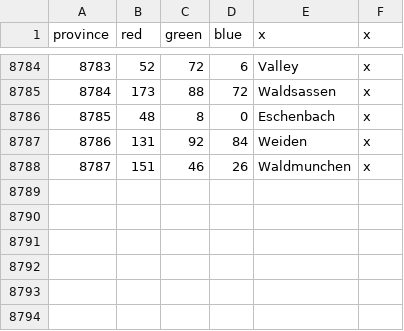
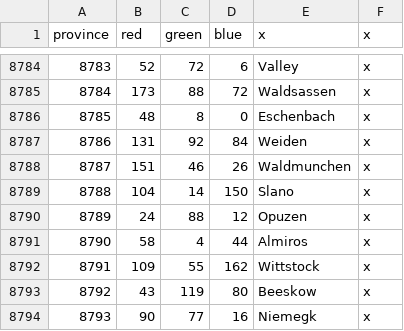
Before and after one commit to AltanIV/Victorum-Universalis-1.35.-KEBAB, a CSV file: map/definition.csv, drawn as a sheet; only a part is shown, gaps mark what is left out; the diff names each change by its address in the sheet, - before the commit and + after, or states it on an @@ line.

```diff
--- a/map/definition.csv
+++ b/map/definition.csv
+row 8789: 8788 | 104 | 14 | 150 | Slano | x
+row 8790: 8789 | 24 | 88 | 12 | Opuzen | x
+row 8791: 8790 | 58 | 4 | 44 | Almiros | x
+row 8792: 8791 | 109 | 55 | 162 | Wittstock | x
+row 8793: 8792 | 43 | 119 | 80 | Beeskow | x
+row 8794: 8793 | 90 | 77 | 16 | Niemegk | x
```
Also changed, not shown: map/adjacencies.csv, 39 other files.
